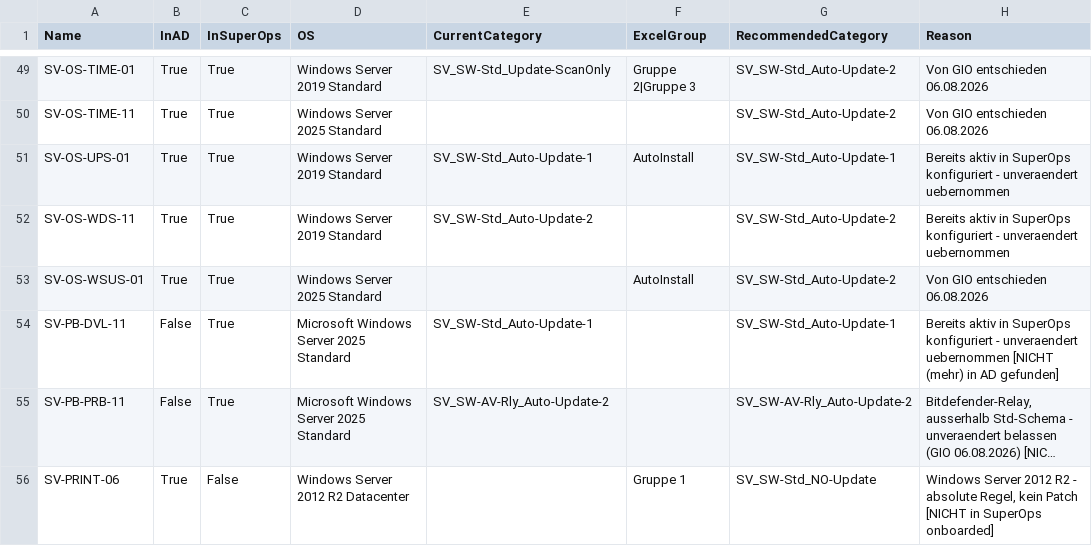
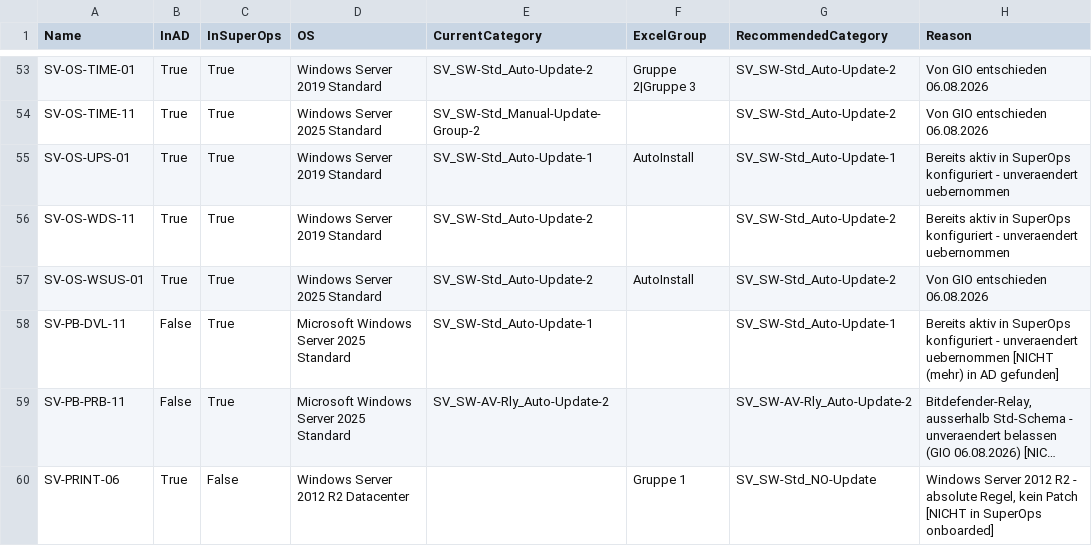
Before and after one commit to oliviergirard4313/Ditzler-PC-AdminScripts, a CSV file: PatchManagement/Server-Patch-Category-Plan.csv, drawn as a sheet; only a part is shown, gaps mark what is left out; long unchanged cells end in …; addresses are those after the commit; the diff covers the shown part only; the diff names each change by its address in the sheet, - before the commit and + after, or states it on an @@ line.

```diff
--- a/PatchManagement/Server-Patch-Category-Plan.csv
+++ b/PatchManagement/Server-Patch-Category-Plan.csv
-E53 (CurrentCategory): SV_SW-Std_Update-ScanOnly
+E53 (CurrentCategory): SV_SW-Std_Auto-Update-2
-E54 (CurrentCategory): (empty)
+E54 (CurrentCategory): SV_SW-Std_Manual-Update-Group-2
-E57 (CurrentCategory): (empty)
+E57 (CurrentCategory): SV_SW-Std_Auto-Update-2
```
Also changed, not shown: 7 added rows, 2 removed rows and 35 edited cells elsewhere in this file, PatchManagement/Server-Kategorien-Uebersicht.csv, 11 other files.
